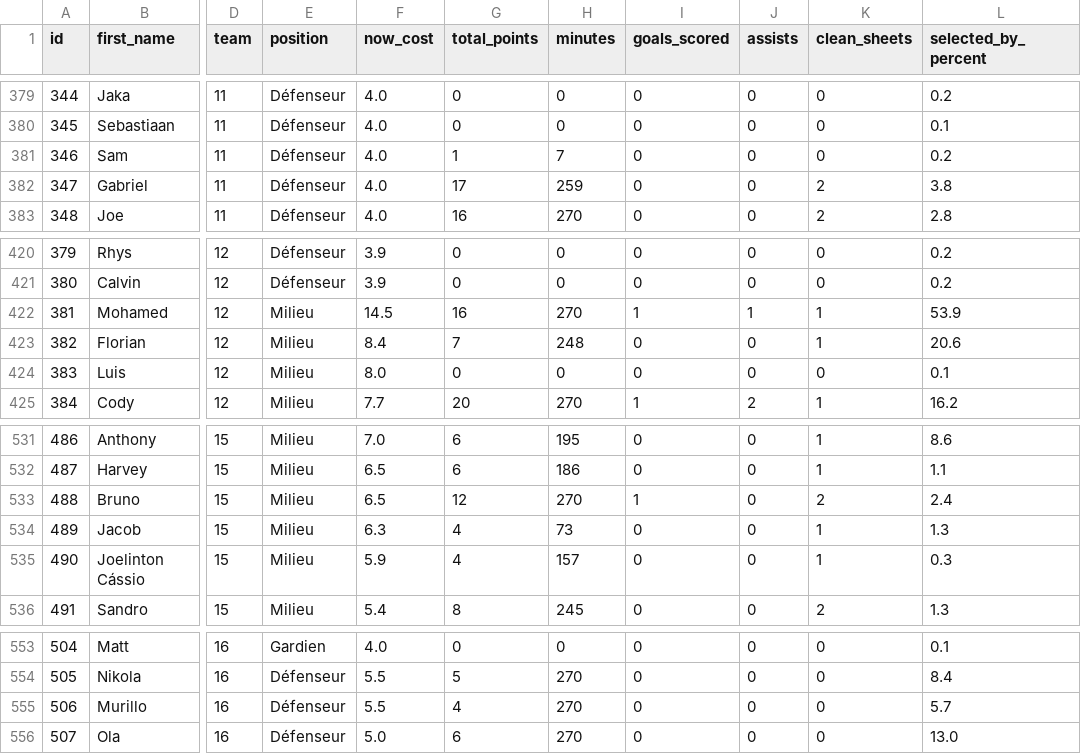
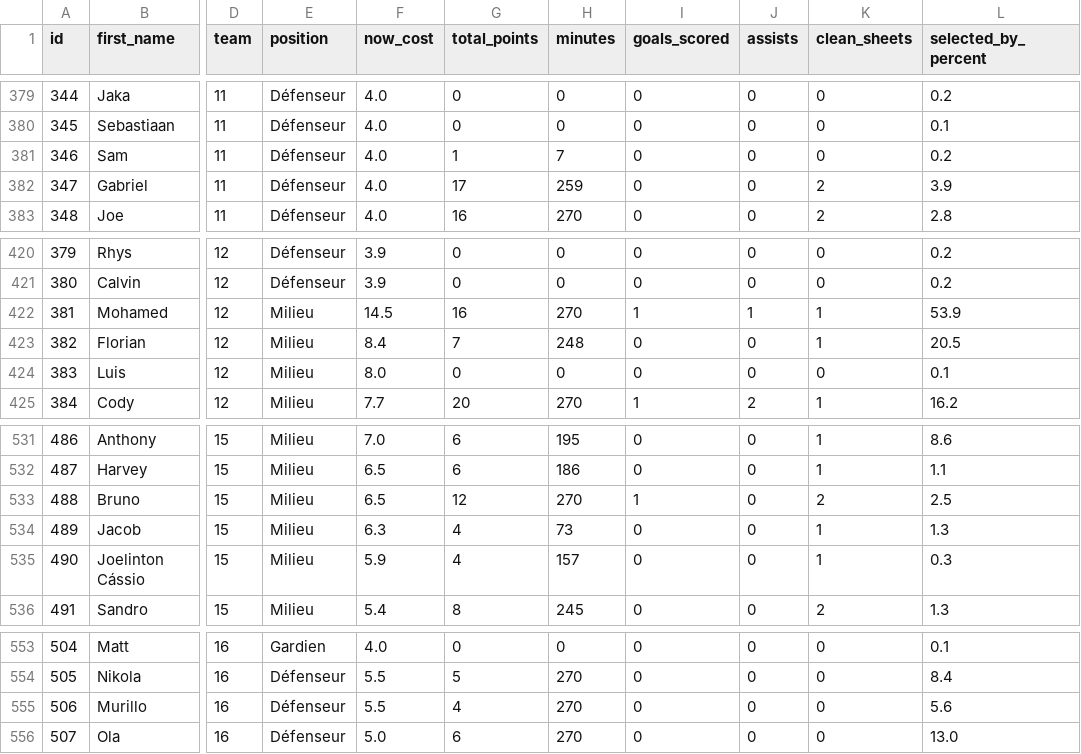
Before and after one commit to ismailsg/fantasy_premier_league, a CSV file: fpl_players.csv, drawn as a sheet; only a part is shown, gaps mark what is left out; the diff covers the shown part only; the diff names each change by its address in the sheet, - before the commit and + after, or states it on an @@ line.

```diff
--- a/fpl_players.csv
+++ b/fpl_players.csv
-L382 (selected_by_percent): 3.8
+L382 (selected_by_percent): 3.9
-L423 (selected_by_percent): 20.6
+L423 (selected_by_percent): 20.5
-L533 (selected_by_percent): 2.4
+L533 (selected_by_percent): 2.5
-L555 (selected_by_percent): 5.7
+L555 (selected_by_percent): 5.6
```
Also changed, not shown: 5 edited cells elsewhere in this file, 3 other files.
